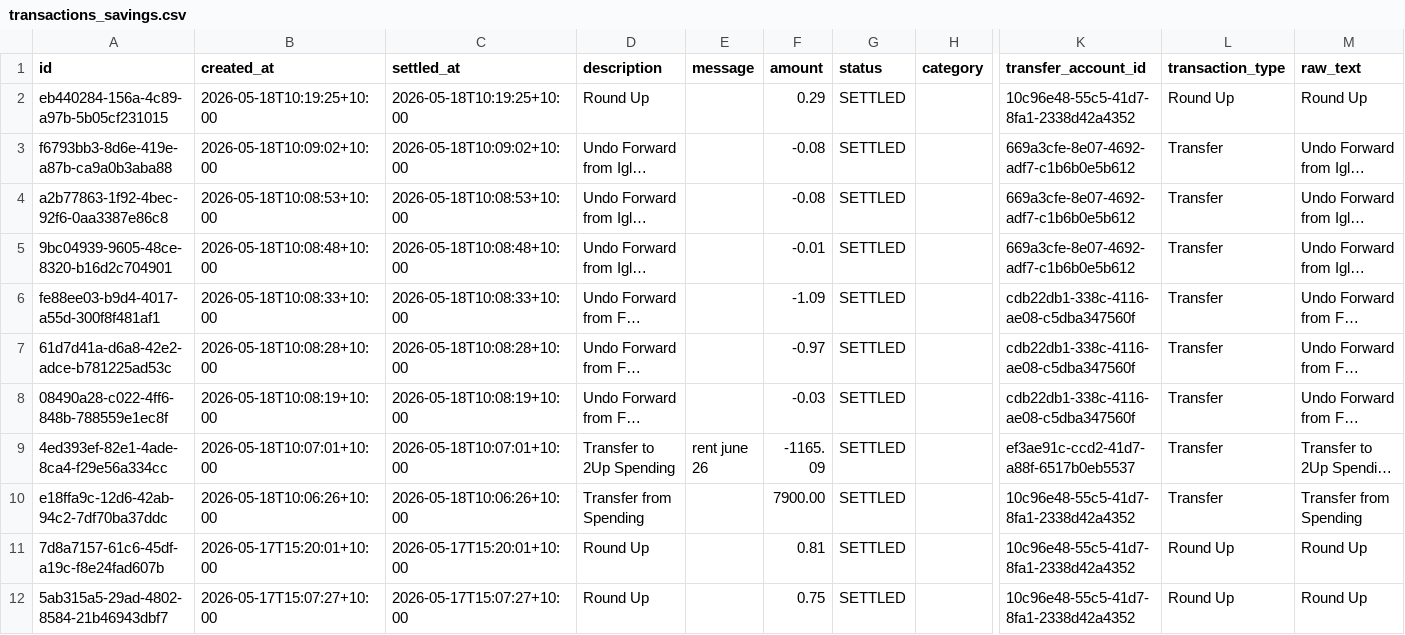
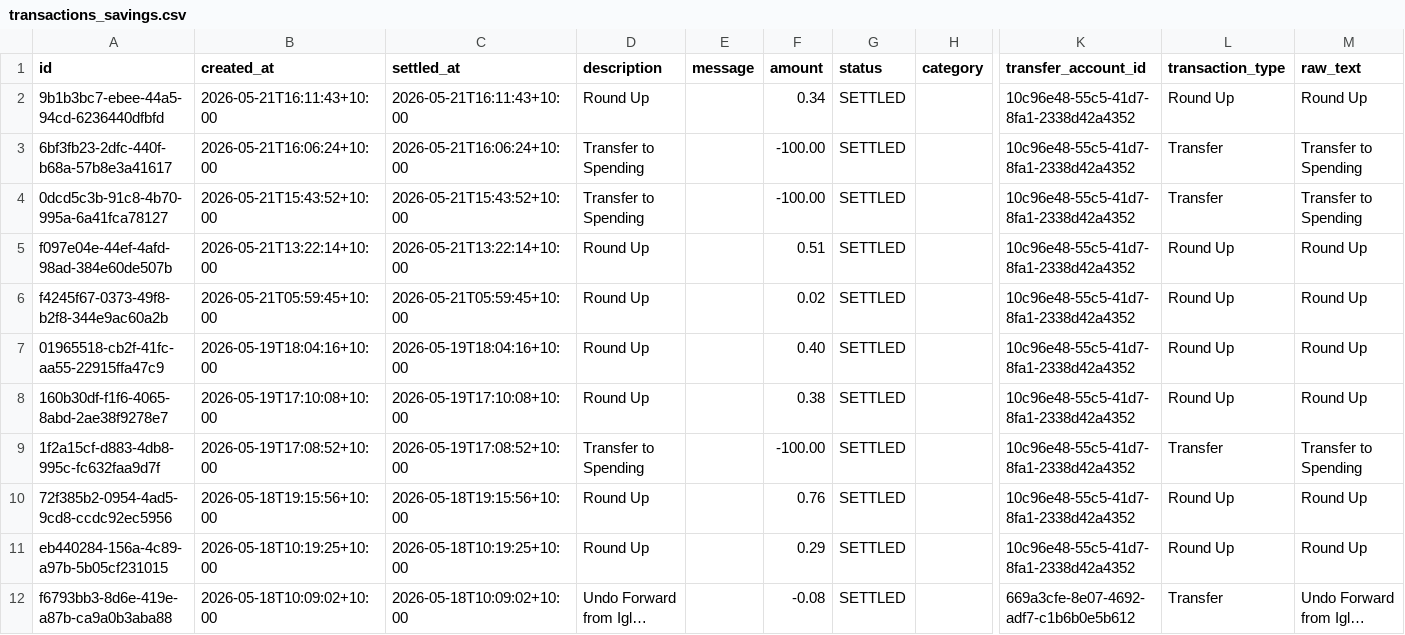
Before and after one commit to aang-sym/finance_dash, a CSV file: data/transactions_savings.csv, drawn as a sheet; only a part is shown, gaps mark what is left out; the shorter side is filled out with more unchanged rows; long unchanged cells end in …; rows hold the shown columns only; the diff names each change by its address in the sheet, - before the commit and + after, or states it on an @@ line.

```diff
--- a/data/transactions_savings.csv
+++ b/data/transactions_savings.csv
+row 2: 9b1b3bc7-ebee-44a5-94cd-6236440dfbfd | 2026-05-21T16:11:43+10:00 | 2026-05-21T16:11:43+10:00 | Round Up |  | 0.34 | SETTLED |  | 10c96e48-55c5-41d7-8fa1-2338d42a4352 | Round Up | Round Up
+row 3: 6bf3fb23-2dfc-440f-b68a-57b8e3a41617 | 2026-05-21T16:06:24+10:00 | 2026-05-21T16:06:24+10:00 | Transfer to Spending |  | -100.00 | SETTLED |  | 10c96e48-55c5-41d7-8fa1-2338d42a4352 | Transfer | Transfer to Spending
+row 4: 0dcd5c3b-91c8-4b70-995a-6a41fca78127 | 2026-05-21T15:43:52+10:00 | 2026-05-21T15:43:52+10:00 | Transfer to Spending |  | -100.00 | SETTLED |  | 10c96e48-55c5-41d7-8fa1-2338d42a4352 | Transfer | Transfer to Spending
+row 5: f097e04e-44ef-4afd-98ad-384e60de507b | 2026-05-21T13:22:14+10:00 | 2026-05-21T13:22:14+10:00 | Round Up |  | 0.51 | SETTLED |  | 10c96e48-55c5-41d7-8fa1-2338d42a4352 | Round Up | Round Up
+row 6: f4245f67-0373-49f8-b2f8-344e9ac60a2b | 2026-05-21T05:59:45+10:00 | 2026-05-21T05:59:45+10:00 | Round Up |  | 0.02 | SETTLED |  | 10c96e48-55c5-41d7-8fa1-2338d42a4352 | Round Up | Round Up
+row 7: 01965518-cb2f-41fc-aa55-22915ffa47c9 | 2026-05-19T18:04:16+10:00 | 2026-05-19T18:04:16+10:00 | Round Up |  | 0.40 | SETTLED |  | 10c96e48-55c5-41d7-8fa1-2338d42a4352 | Round Up | Round Up
+row 8: 160b30df-f1f6-4065-8abd-2ae38f9278e7 | 2026-05-19T17:10:08+10:00 | 2026-05-19T17:10:08+10:00 | Round Up |  | 0.38 | SETTLED |  | 10c96e48-55c5-41d7-8fa1-2338d42a4352 | Round Up | Round Up
+row 9: 1f2a15cf-d883-4db8-995c-fc632faa9d7f | 2026-05-19T17:08:52+10:00 | 2026-05-19T17:08:52+10:00 | Transfer to Spending |  | -100.00 | SETTLED |  | 10c96e48-55c5-41d7-8fa1-2338d42a4352 | Transfer | Transfer to Spending
+row 10: 72f385b2-0954-4ad5-9cd8-ccdc92ec5956 | 2026-05-18T19:15:56+10:00 | 2026-05-18T19:15:56+10:00 | Round Up |  | 0.76 | SETTLED |  | 10c96e48-55c5-41d7-8fa1-2338d42a4352 | Round Up | Round Up
```
Also changed, not shown: data/bill_cycles.csv, 18 other files.
